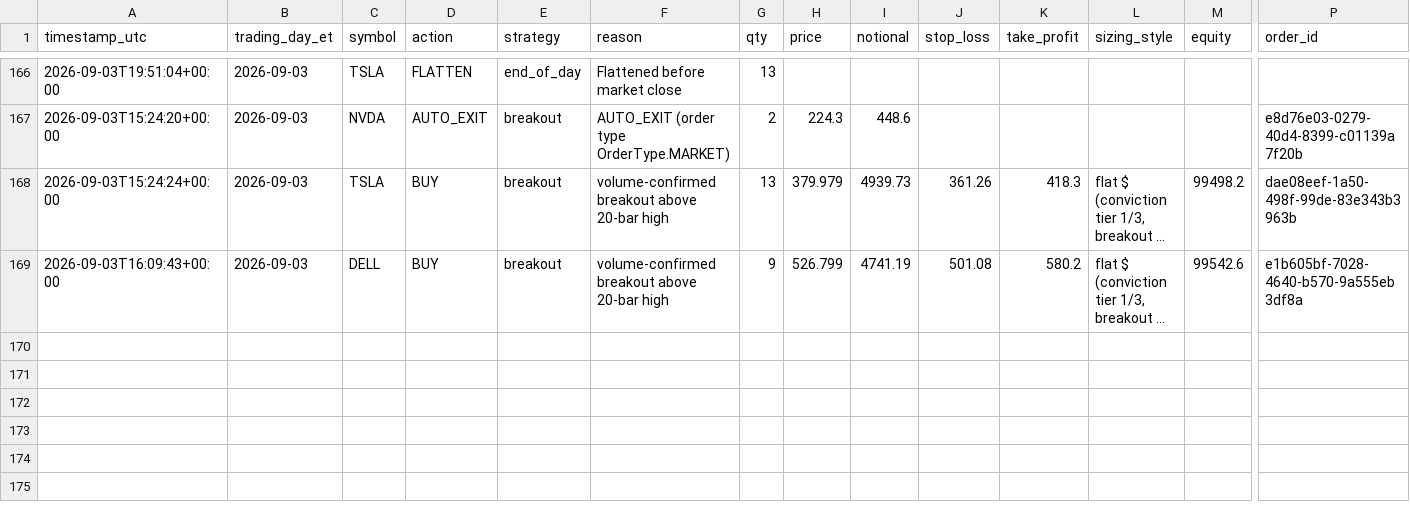
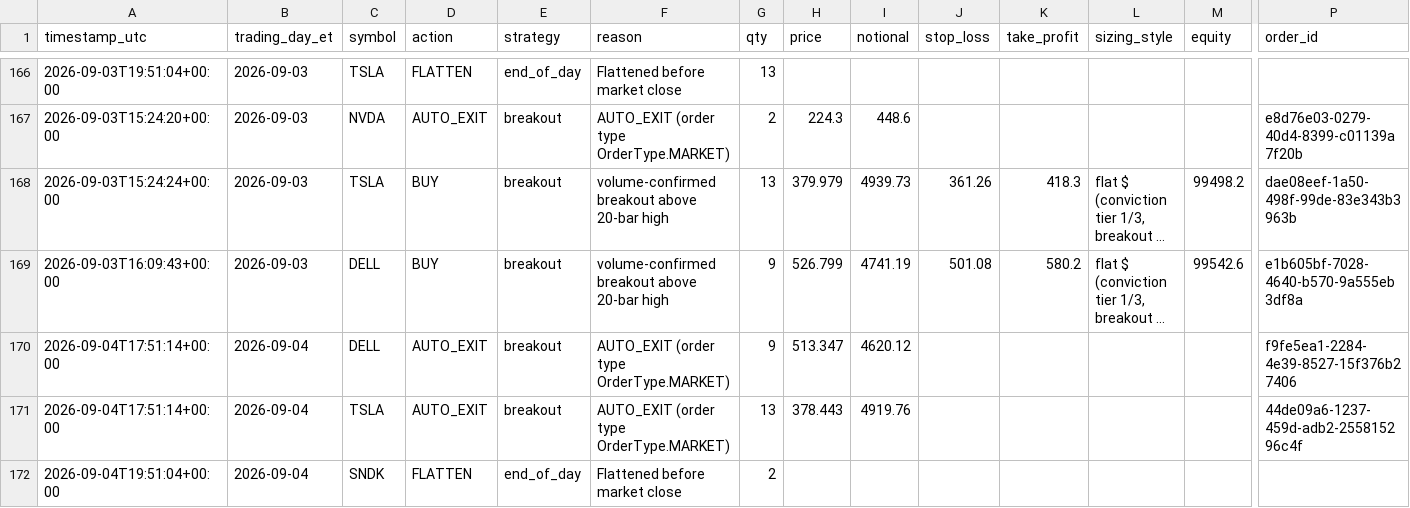
Before and after one commit to chule305/alpaca-bot, a CSV file: trades.csv, drawn as a sheet; only a part is shown, gaps mark what is left out; long unchanged cells end in …; rows hold the shown columns only; the diff names each change by its address in the sheet, - before the commit and + after, or states it on an @@ line.

```diff
--- a/trades.csv
+++ b/trades.csv
+row 170: 2026-09-04T17:51:14+00:00 | 2026-09-04 | DELL | AUTO_EXIT | breakout | AUTO_EXIT (order type OrderType.MARKET) | 9 | 513.347 | 4620.12 |  |  |  |  | f9fe5ea1-2284-4e39-8527-15f376b27406
+row 171: 2026-09-04T17:51:14+00:00 | 2026-09-04 | TSLA | AUTO_EXIT | breakout | AUTO_EXIT (order type OrderType.MARKET) | 13 | 378.443 | 4919.76 |  |  |  |  | 44de09a6-1237-459d-adb2-255815296c4f
+row 172: 2026-09-04T19:51:04+00:00 | 2026-09-04 | SNDK | FLATTEN | end_of_day | Flattened before market close | 2
```
Also changed, not shown: 5 other files.
